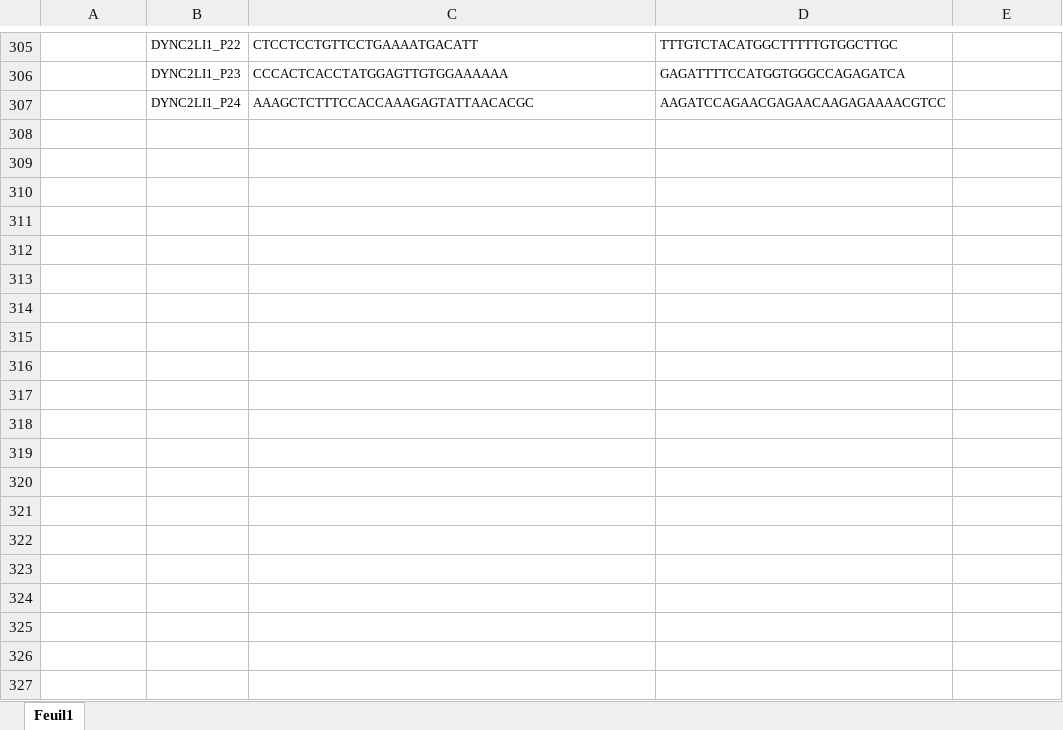
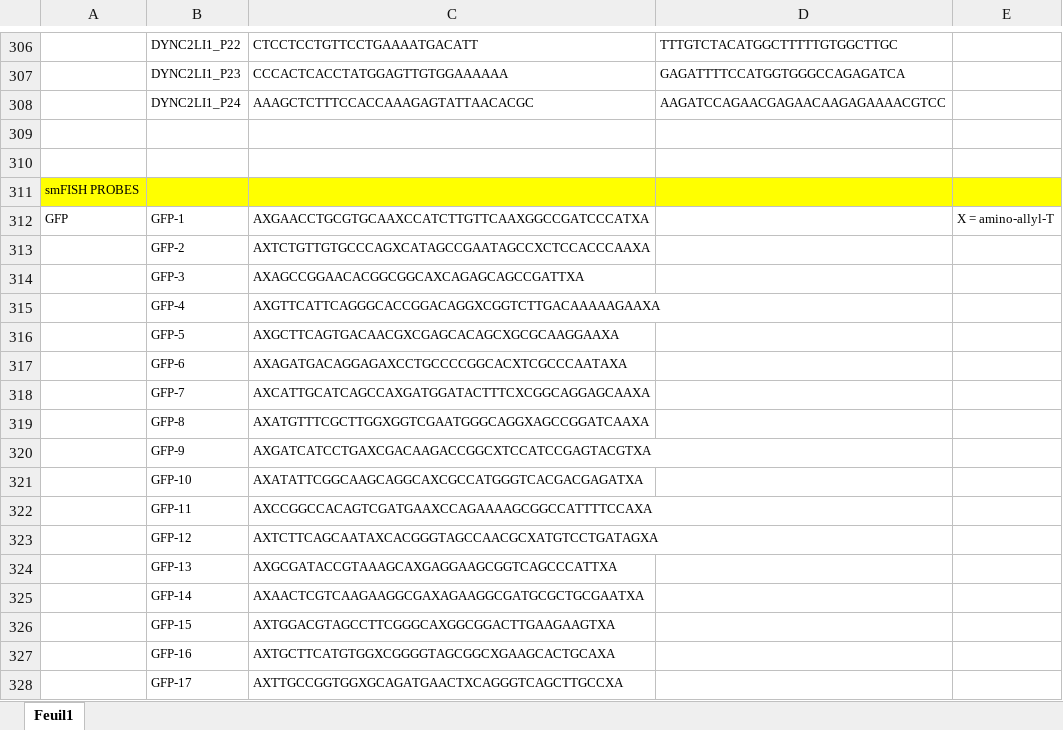
Before and after one commit to imcf/FISH_Quant, an Excel workbook: Oligostan/Documentation/smiFISH probes.xlsx, sheet Feuil1, drawn as a sheet; only a part is shown, gaps mark what is left out; values as stored, in another font and other column widths than the file's, no borders; the diff covers the shown part only; the diff names each change by its address in the sheet, - before the commit and + after, or states it on an @@ line.

Commit message:
== OLIGOSTAN - update documentation - longer list of oligos

```diff
--- a/Oligostan/Documentation/smiFISH probes.xlsx (sheet Feuil1)
+++ b/Oligostan/Documentation/smiFISH probes.xlsx (sheet Feuil1)
+row 309: (empty)
+row 310: (empty)
+row 311: smFISH PROBES
+row 312: GFP | GFP-1 | AXGAACCTGCGTGCAAXCCATCTTGTTCAAXGGCCGATCCCATXA |  | X = amino-allyl-T
+row 313:  | GFP-2 | AXTCTGTTGTGCCCAGXCATAGCCGAATAGCCXCTCCACCCAAXA
+row 314:  | GFP-3 | AXAGCCGGAACACGGCGGCAXCAGAGCAGCCGATTXA
+row 315:  | GFP-4 | AXGTTCATTCAGGGCACCGGACAGGXCGGTCTTGACAAAAAGAAXA
+row 316:  | GFP-5 | AXGCTTCAGTGACAACGXCGAGCACAGCXGCGCAAGGAAXA
+row 317:  | GFP-6 | AXAGATGACAGGAGAXCCTGCCCCGGCACXTCGCCCAATAXA
+row 318:  | GFP-7 | AXCATTGCATCAGCCAXGATGGATACTTTCXCGGCAGGAGCAAXA
+row 319:  | GFP-8 | AXATGTTTCGCTTGGXGGTCGAATGGGCAGGXAGCCGGATCAAXA
+row 320:  | GFP-9 | AXGATCATCCTGAXCGACAAGACCGGCXTCCATCCGAGTACGTXA
+row 321:  | GFP-10 | AXATATTCGGCAAGCAGGCAXCGCCATGGGTCACGACGAGATXA
+row 322:  | GFP-11 | AXCCGGCCACAGTCGATGAAXCCAGAAAAGCGGCCATTTTCCAXA
+row 323:  | GFP-12 | AXTCTTCAGCAATAXCACGGGTAGCCAACGCXATGTCCTGATAGXA
+row 324:  | GFP-13 | AXGCGATACCGTAAAGCAXGAGGAAGCGGTCAGCCCATTXA
+row 325:  | GFP-14 | AXAACTCGTCAAGAAGGCGAXAGAAGGCGATGCGCTGCGAATXA
+row 326:  | GFP-15 | AXTGGACGTAGCCTTCGGGCAXGGCGGACTTGAAGAAGTXA
+row 327:  | GFP-16 | AXTGCTTCATGTGGXCGGGGTAGCGGCXGAAGCACTGCAXA
+row 328:  | GFP-17 | AXTTGCCGGTGGXGCAGATGAACTXCAGGGTCAGCTTGCCXA
```
Also changed, not shown: 24 added rows and 1 edited cell elsewhere in this sheet, 2 other files.
